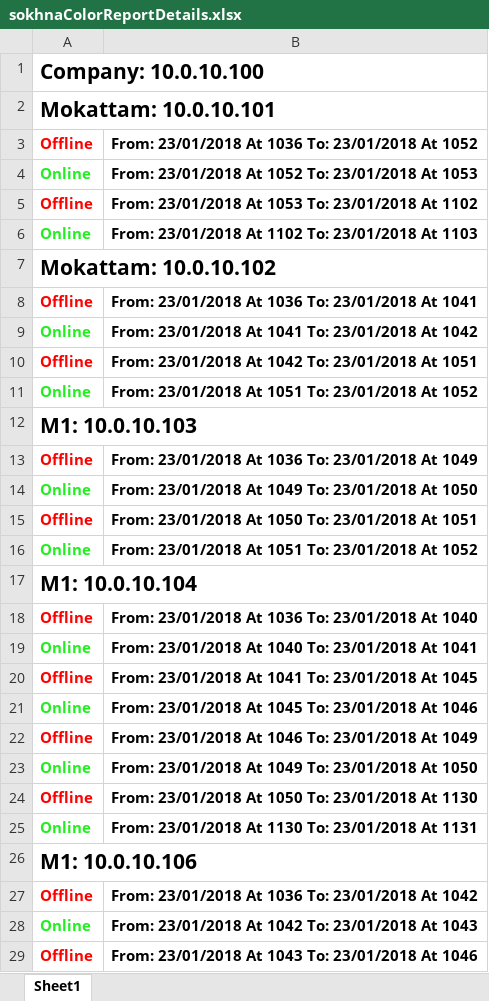
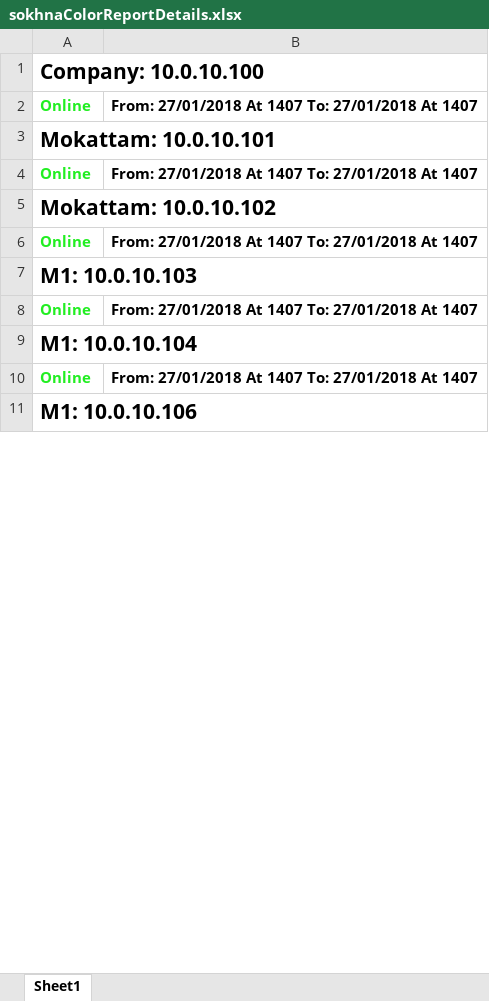
Before and after one commit to BedroomProjects/Pingo, an Excel workbook: WatanyaPingTester/bin/Debug/res/sokhnaColorReportDetails.xlsx, sheet Sheet1, drawn as a sheet; only a part is shown; values as stored, in another font and other column widths than the file's, no borders; removed rows and columns are numbered as before the commit, all else as after; the diff covers the shown part only; the diff names each change by its address in the sheet, - before the commit and + after, or states it on an @@ line.

```diff
--- a/WatanyaPingTester/bin/Debug/res/sokhnaColorReportDetails.xlsx (sheet Sheet1)
+++ b/WatanyaPingTester/bin/Debug/res/sokhnaColorReportDetails.xlsx (sheet Sheet1)
+row 2: Online | From: 27/01/2018 At 1407 To: 27/01/2018 At 1407
-row 3: Offline | From: 23/01/2018 At 1036 To: 23/01/2018 At 1052
-B4: From: 23/01/2018 At 1052 To: 23/01/2018 At 1053
+B4: From: 27/01/2018 At 1407 To: 27/01/2018 At 1407
-row 5: Offline | From: 23/01/2018 At 1053 To: 23/01/2018 At 1102
-row 6: Online | From: 23/01/2018 At 1102 To: 23/01/2018 At 1103
-row 8: Offline | From: 23/01/2018 At 1036 To: 23/01/2018 At 1041
-B6: From: 23/01/2018 At 1041 To: 23/01/2018 At 1042
+B6: From: 27/01/2018 At 1407 To: 27/01/2018 At 1407
-row 10: Offline | From: 23/01/2018 At 1042 To: 23/01/2018 At 1051
-row 11: Online | From: 23/01/2018 At 1051 To: 23/01/2018 At 1052
-row 13: Offline | From: 23/01/2018 At 1036 To: 23/01/2018 At 1049
-B8: From: 23/01/2018 At 1049 To: 23/01/2018 At 1050
+B8: From: 27/01/2018 At 1407 To: 27/01/2018 At 1407
-row 15: Offline | From: 23/01/2018 At 1050 To: 23/01/2018 At 1051
-row 16: Online | From: 23/01/2018 At 1051 To: 23/01/2018 At 1052
-row 18: Offline | From: 23/01/2018 At 1036 To: 23/01/2018 At 1040
-B10: From: 23/01/2018 At 1040 To: 23/01/2018 At 1041
+B10: From: 27/01/2018 At 1407 To: 27/01/2018 At 1407
-row 20: Offline | From: 23/01/2018 At 1041 To: 23/01/2018 At 1045
-row 21: Online | From: 23/01/2018 At 1045 To: 23/01/2018 At 1046
-row 22: Offline | From: 23/01/2018 At 1046 To: 23/01/2018 At 1049
-row 23: Online | From: 23/01/2018 At 1049 To: 23/01/2018 At 1050
-row 24: Offline | From: 23/01/2018 At 1050 To: 23/01/2018 At 1130
-row 25: Online | From: 23/01/2018 At 1130 To: 23/01/2018 At 1131
-row 27: Offline | From: 23/01/2018 At 1036 To: 23/01/2018 At 1042
-row 28: Online | From: 23/01/2018 At 1042 To: 23/01/2018 At 1043
-row 29: Offline | From: 23/01/2018 At 1043 To: 23/01/2018 At 1046
```
Also changed, not shown: 1 added row, 273 removed rows and 59 edited cells elsewhere in this sheet, WatanyaPingTester/bin/Debug/res/sokhnaColorReport.xlsx, 10 other files.
